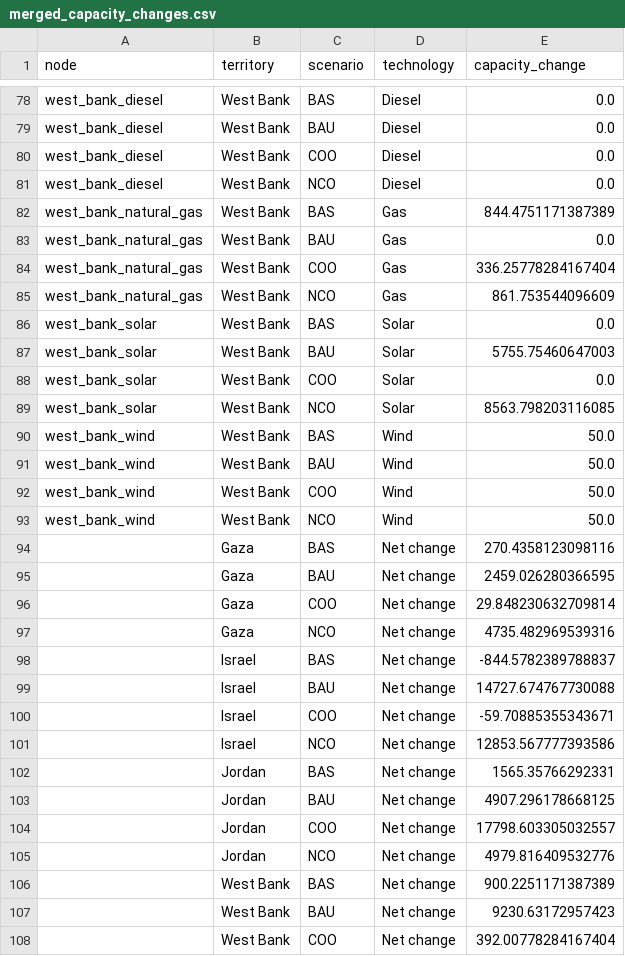
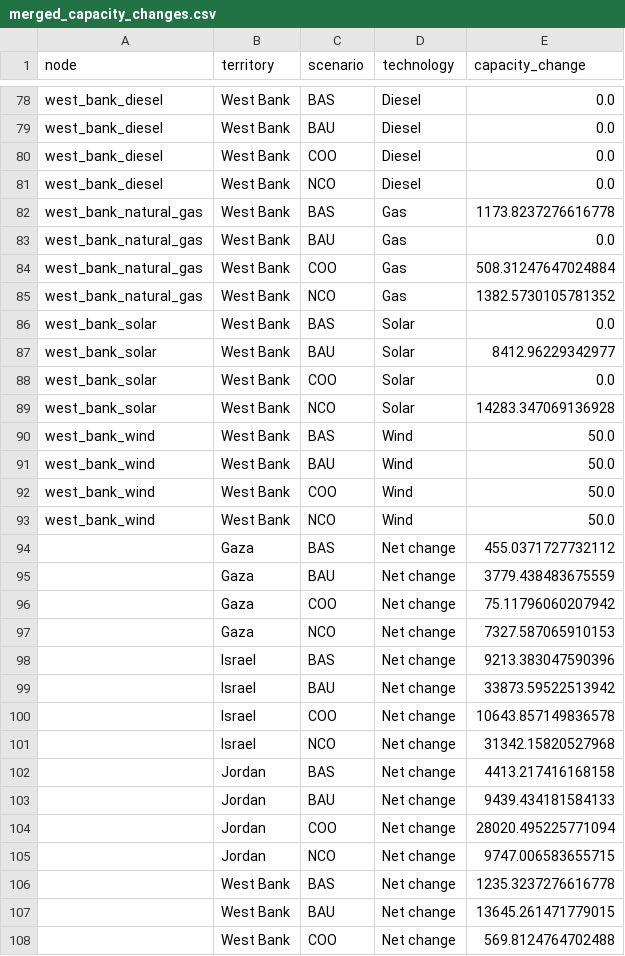
Before and after one commit to amanmajid/nextra, a CSV file: outputs/results/merged_capacity_changes.csv, drawn as a sheet; only a part is shown, gaps mark what is left out; the diff covers the shown part only.

```diff
--- a/outputs/results/merged_capacity_changes.csv
+++ b/outputs/results/merged_capacity_changes.csv
@@ -81,10 +81,10 @@ west_bank_diesel,West Bank,COO,Diesel,0.0
 west_bank_diesel,West Bank,NCO,Diesel,0.0
-west_bank_natural_gas,West Bank,BAS,Gas,844.4751171387389
+west_bank_natural_gas,West Bank,BAS,Gas,1173.8237276616778
 west_bank_natural_gas,West Bank,BAU,Gas,0.0
-west_bank_natural_gas,West Bank,COO,Gas,336.25778284167404
-west_bank_natural_gas,West Bank,NCO,Gas,861.753544096609
+west_bank_natural_gas,West Bank,COO,Gas,508.31247647024884
+west_bank_natural_gas,West Bank,NCO,Gas,1382.5730105781352
 west_bank_solar,West Bank,BAS,Solar,0.0
-west_bank_solar,West Bank,BAU,Solar,5755.75460647003
+west_bank_solar,West Bank,BAU,Solar,8412.96229342977
 west_bank_solar,West Bank,COO,Solar,0.0
-west_bank_solar,West Bank,NCO,Solar,8563.798203116085
+west_bank_solar,West Bank,NCO,Solar,14283.347069136928
 west_bank_wind,West Bank,BAS,Wind,50.0
@@ -93,16 +93,16 @@ west_bank_wind,West Bank,COO,Wind,50.0
 west_bank_wind,West Bank,NCO,Wind,50.0
-,Gaza,BAS,Net change,270.4358123098116
-,Gaza,BAU,Net change,2459.026280366595
-,Gaza,COO,Net change,29.848230632709814
-,Gaza,NCO,Net change,4735.482969539316
-,Israel,BAS,Net change,-844.5782389788837
-,Israel,BAU,Net change,14727.674767730088
-,Israel,COO,Net change,-59.70885355343671
-,Israel,NCO,Net change,12853.567777393586
-,Jordan,BAS,Net change,1565.35766292331
-,Jordan,BAU,Net change,4907.296178668125
-,Jordan,COO,Net change,17798.603305032557
-,Jordan,NCO,Net change,4979.816409532776
-,West Bank,BAS,Net change,900.2251171387389
-,West Bank,BAU,Net change,9230.63172957423
-,West Bank,COO,Net change,392.00778284167404
+,Gaza,BAS,Net change,455.0371727732112
+,Gaza,BAU,Net change,3779.438483675559
+,Gaza,COO,Net change,75.11796060207942
+,Gaza,NCO,Net change,7327.587065910153
+,Israel,BAS,Net change,9213.383047590396
+,Israel,BAU,Net change,33873.59522513942
+,Israel,COO,Net change,10643.857149836578
+,Israel,NCO,Net change,31342.15820527968
+,Jordan,BAS,Net change,4413.217416168158
+,Jordan,BAU,Net change,9439.434181584133
+,Jordan,COO,Net change,28020.495225771094
+,Jordan,NCO,Net change,9747.006583655715
+,West Bank,BAS,Net change,1235.3237276616778
+,West Bank,BAU,Net change,13645.261471779015
+,West Bank,COO,Net change,569.8124764702488
```
Also changed, not shown: 38 edited cells elsewhere in this file, outputs/results/merged_emission_factors.csv, outputs/results/merged_pal_self_suff_influence.csv, 25 other files.
